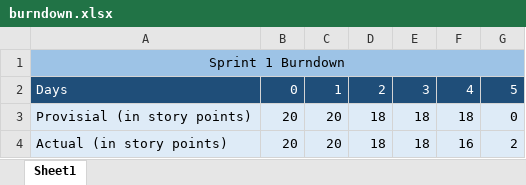
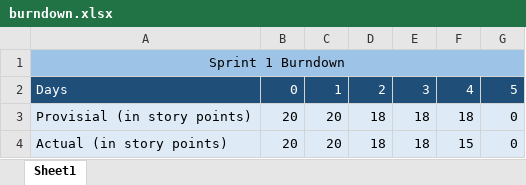
Before and after one commit to alex-greff/CSCC01-Team5, an Excel workbook: sprint_backlog/sprint1/burndown.xlsx, sheet Sheet1, drawn as a sheet; values as stored, in another font and other column widths than the file's, no borders; charts and pictures not drawn; the diff names each change by its address in the sheet, - before the commit and + after, or states it on an @@ line.

Commit message:
Added sprint reports for sprints 1 and 2

```diff
--- a/sprint_backlog/sprint1/burndown.xlsx (sheet Sheet1)
+++ b/sprint_backlog/sprint1/burndown.xlsx (sheet Sheet1)
-F4: 16
+F4: 15
-G4: 2
+G4: 0
```
Also changed, not shown: charts or pictures, 2 other files.
